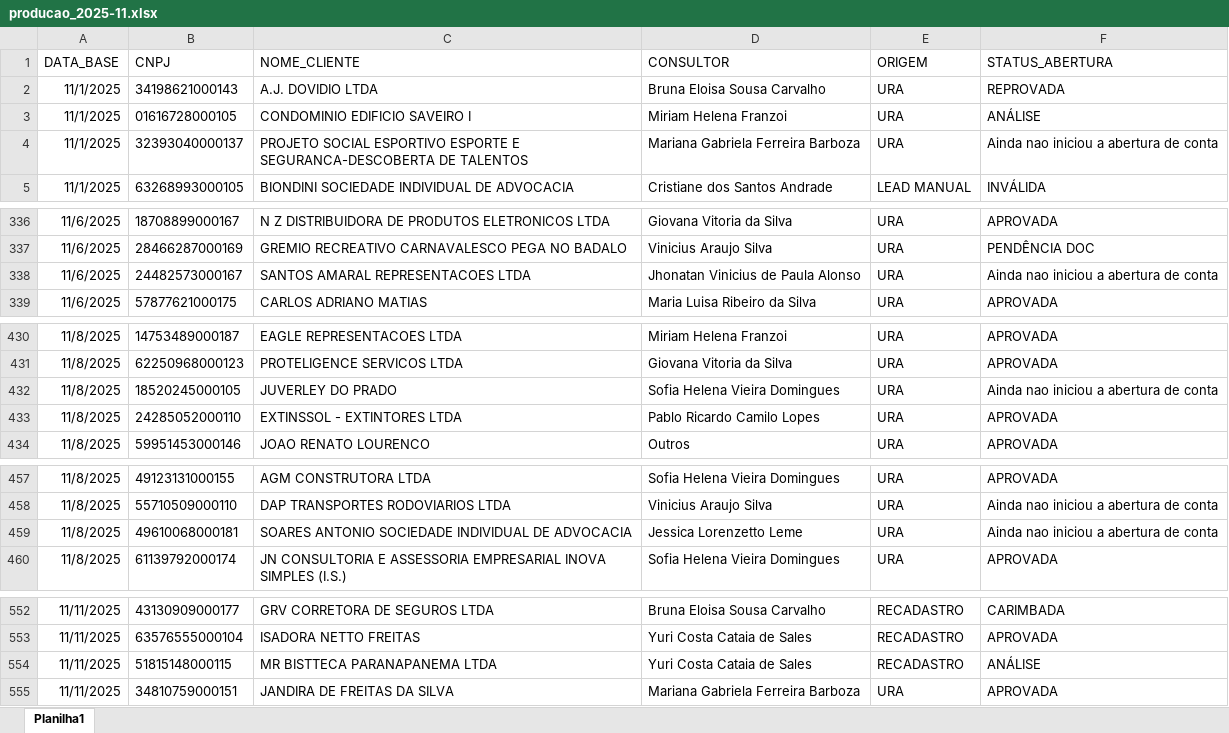
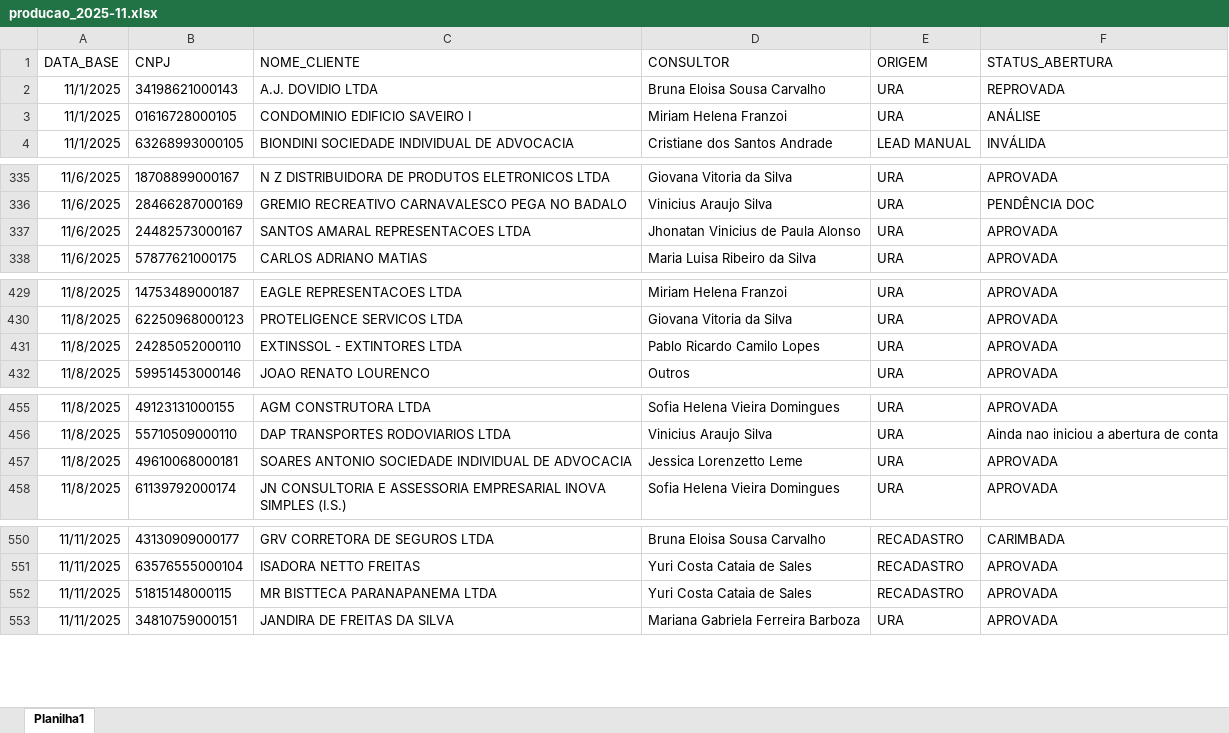
Before and after one commit to Augusto05/atlas, an Excel workbook: first-atlas/producao_2025-11.xlsx, sheet Planilha1, drawn as a sheet; only a part is shown, gaps mark what is left out; values as stored, in another font and other column widths than the file's, no borders; removed rows and columns are numbered as before the commit, all else as after; the diff covers the shown part only; the diff names each change by its address in the sheet, - before the commit and + after, or states it on an @@ line.

```diff
--- a/first-atlas/producao_2025-11.xlsx (sheet Planilha1)
+++ b/first-atlas/producao_2025-11.xlsx (sheet Planilha1)
-row 4: 11/1/2025 | 32393040000137 | PROJETO SOCIAL ESPORTIVO ESPORTE E SEGURANCA-DESCOBERTA DE TALENTOS | Mariana Gabriela Ferreira Barboza | URA | Ainda nao iniciou a abertura de conta
-F337 (STATUS_ABERTURA): Ainda nao iniciou a abertura de conta
+F337 (STATUS_ABERTURA): APROVADA
-row 432: 11/8/2025 | 18520245000105 | JUVERLEY DO PRADO | Sofia Helena Vieira Domingues | URA | Ainda nao iniciou a abertura de conta
-F457 (STATUS_ABERTURA): Ainda nao iniciou a abertura de conta
+F457 (STATUS_ABERTURA): APROVADA
-F552 (STATUS_ABERTURA): ANÁLISE
+F552 (STATUS_ABERTURA): APROVADA
```
Also changed, not shown: 91 added rows and 6 edited cells elsewhere in this sheet, 1 other file.
